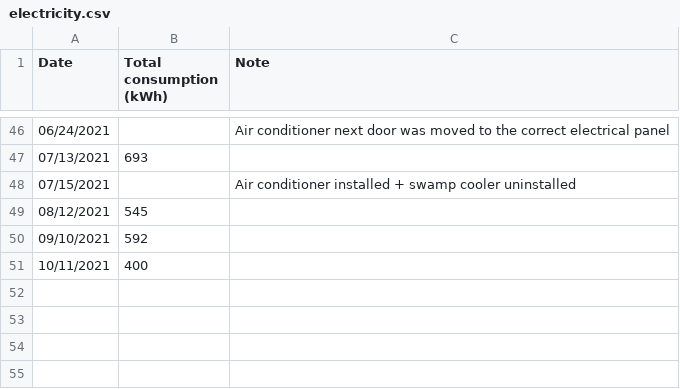
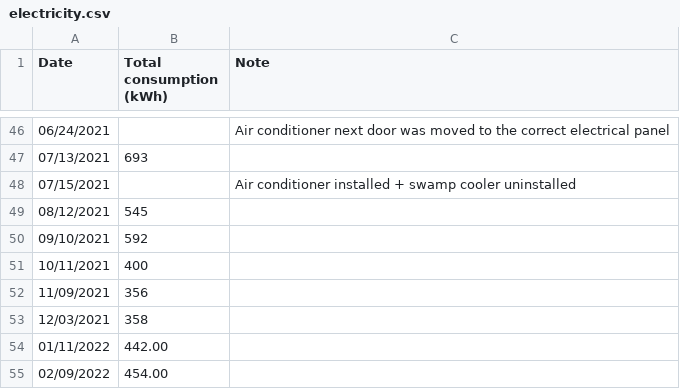
Before and after one commit to markoleszczak/markoleszczak.com, a CSV file: data/electricity.csv, drawn as a sheet; only a part is shown, gaps mark what is left out.

Commit message:
Update electricity.csv

```diff
--- a/data/electricity.csv
+++ b/data/electricity.csv
@@ -51 +51,5 @@ Date,Total consumption (kWh),Note
 10/11/2021,400,
+11/09/2021,356,
+12/03/2021,358,
+01/11/2022,442.00,
+02/09/2022,454.00,
```
